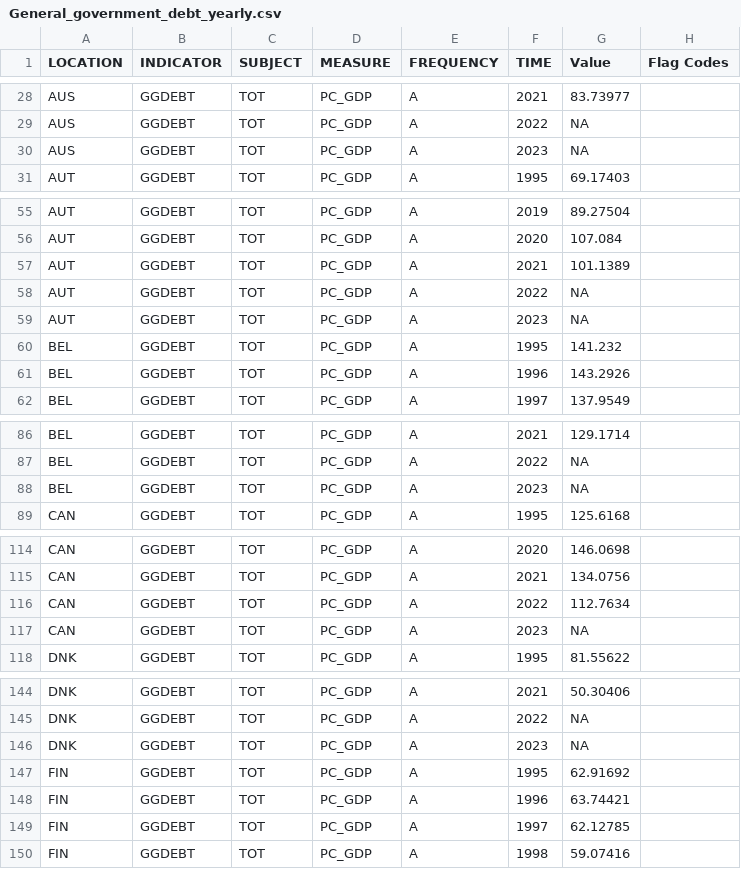
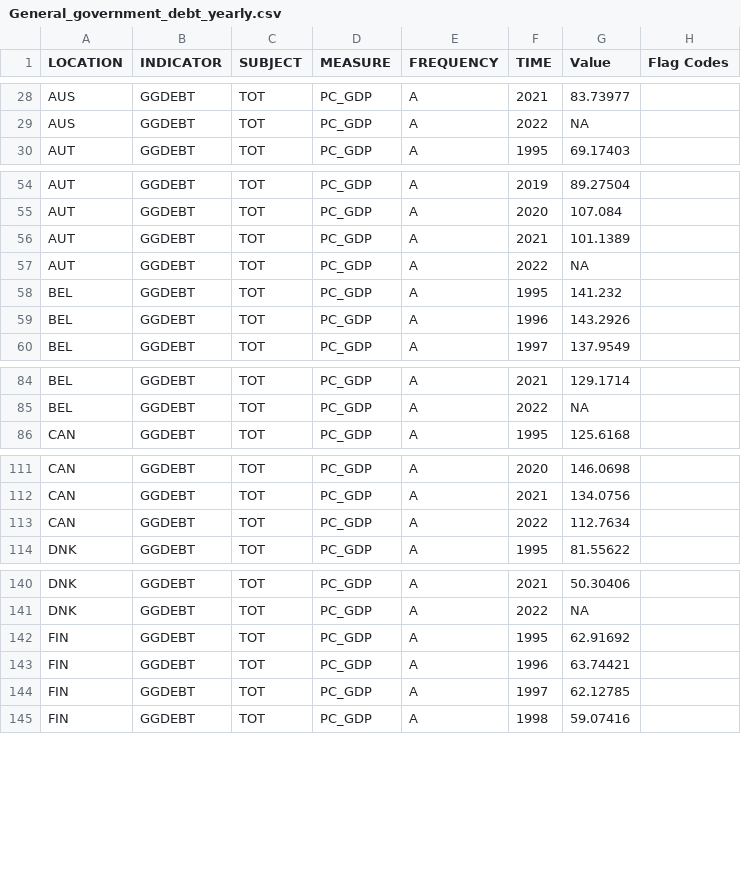
Before and after one commit to JunhwanKim-1999/DSCI235, a CSV file: datasets/General_government_debt_yearly.csv, drawn as a sheet; only a part is shown, gaps mark what is left out; the diff covers the shown part only; the diff names each change by its address in the sheet, - before the commit and + after, or states it on an @@ line.

Commit message:
Update General_government_debt_yearly.csv

```diff
--- a/datasets/General_government_debt_yearly.csv
+++ b/datasets/General_government_debt_yearly.csv
-row 30: AUS | GGDEBT | TOT | PC_GDP | A | 2023 | NA
-row 59: AUT | GGDEBT | TOT | PC_GDP | A | 2023 | NA
-row 88: BEL | GGDEBT | TOT | PC_GDP | A | 2023 | NA
-row 117: CAN | GGDEBT | TOT | PC_GDP | A | 2023 | NA
-row 146: DNK | GGDEBT | TOT | PC_GDP | A | 2023 | NA
```
Also changed, not shown: 11 removed rows elsewhere in this file.
